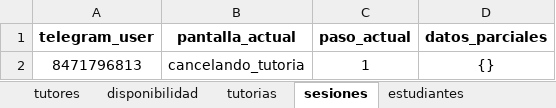
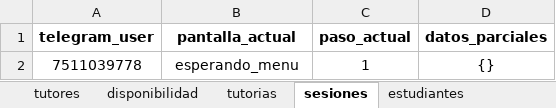
Before and after one commit to canuxantonio502/Proyecto_TutorBot_Selvin-Antonio, an Excel workbook: plantilla-BD/ChatBot.xlsx, sheet sesiones, drawn as a sheet; values as stored, in another font and other column widths than the file's, no borders; charts and pictures and table styles not drawn; the diff names each change by its address in the sheet, - before the commit and + after, or states it on an @@ line.

```diff
--- a/plantilla-BD/ChatBot.xlsx (sheet sesiones)
+++ b/plantilla-BD/ChatBot.xlsx (sheet sesiones)
-A2 (telegram_user): 8471796813
+A2 (telegram_user): 7511039778
-B2 (pantalla_actual): cancelando_tutoria
+B2 (pantalla_actual): esperando_menu
```
Also changed, not shown: sheet tutorias, sheet estudiantes, sheet disponibilidad, sheet tutores, 2 other files.
